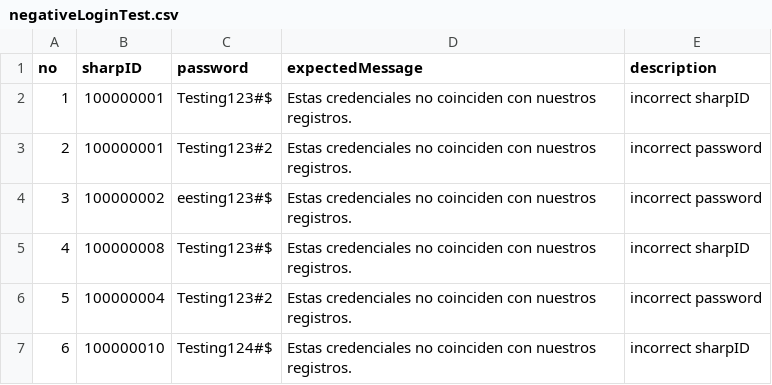
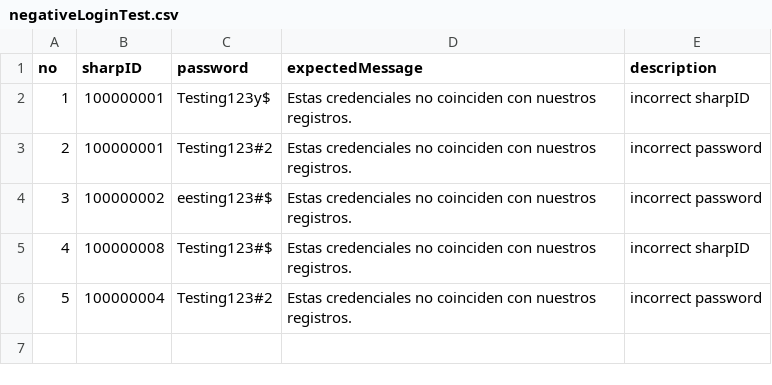
Before and after one commit to gitmajam/testing-calc22, a CSV file: target/test-classes/dataproviders/NegativeLoginTests/negativeLoginTest.csv, drawn as a sheet.

```diff
--- a/target/test-classes/dataproviders/NegativeLoginTests/negativeLoginTest.csv
+++ b/target/test-classes/dataproviders/NegativeLoginTests/negativeLoginTest.csv
@@ -1,3 +1,3 @@
 no,sharpID,password,expectedMessage,description
-1,100000001,Testing123#$,Estas credenciales no coinciden con nuestros registros.,incorrect sharpID
+1,100000001,Testing123y$,Estas credenciales no coinciden con nuestros registros.,incorrect sharpID
 2,100000001,Testing123#2,Estas credenciales no coinciden con nuestros registros.,incorrect password
@@ -6,2 +6 @@ no,sharpID,password,expectedMessage,description
 5,100000004,Testing123#2,Estas credenciales no coinciden con nuestros registros.,incorrect password
-6,100000010,Testing124#$,Estas credenciales no coinciden con nuestros registros.,incorrect sharpID
```
Also changed, not shown: target/test-classes/dataproviders/PositiveLoginTests/logInTest.csv, 48 other files.
